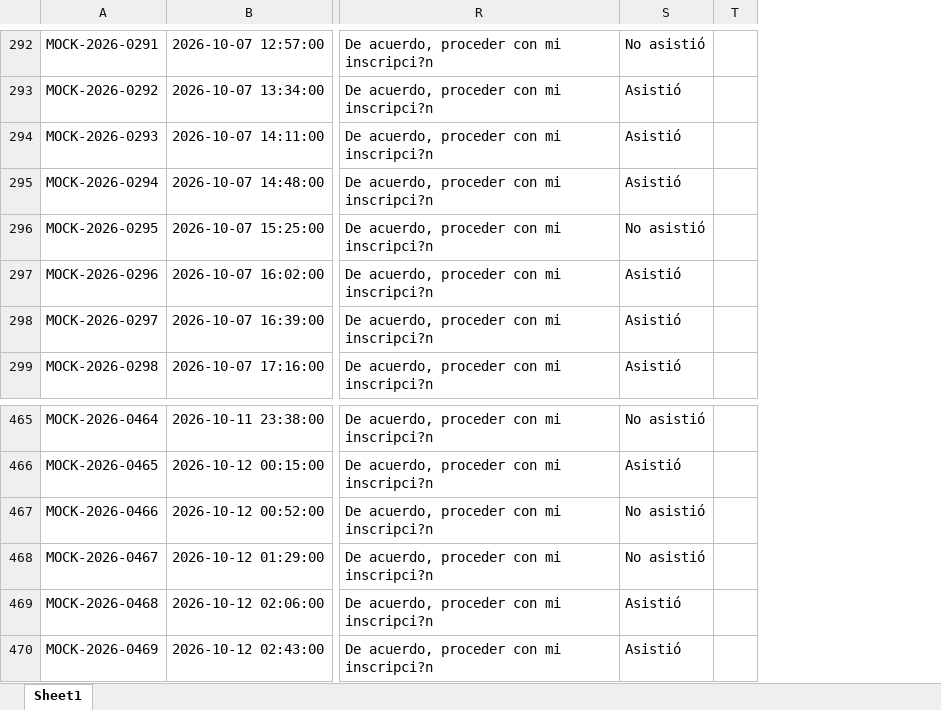
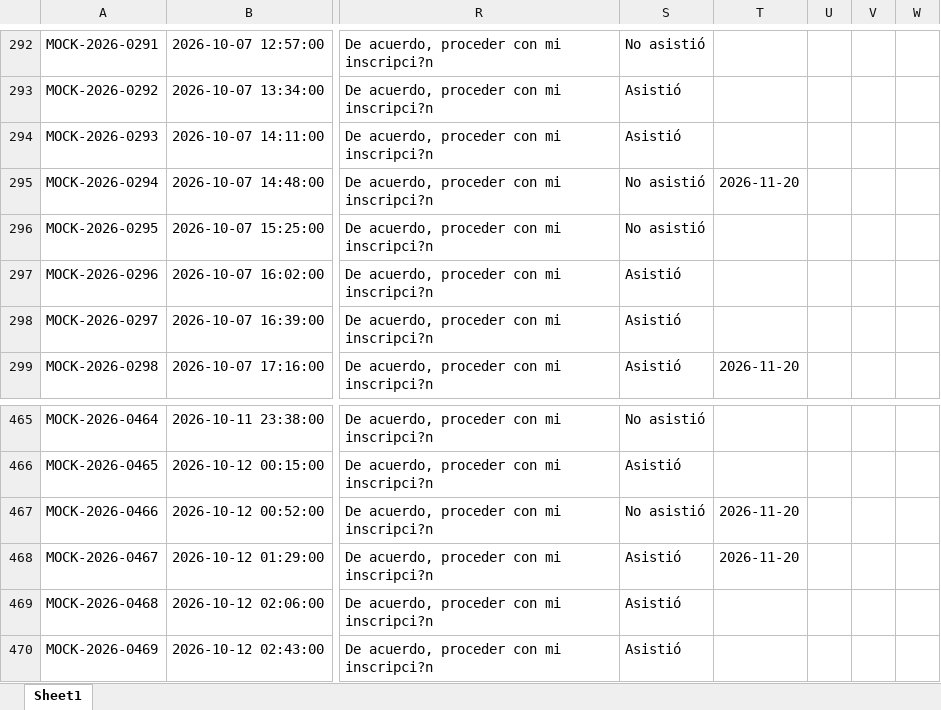
Before and after one commit to ricardoBasRod/inscripciones_eventos, an Excel workbook: mock_data.xlsx, sheet Sheet1, drawn as a sheet; only a part is shown, gaps mark what is left out; values as stored, in another font and other column widths than the file's, no borders; the diff covers the shown part only; the diff names each change by its address in the sheet, - before the commit and + after, or states it on an @@ line.

```diff
--- a/mock_data.xlsx (sheet Sheet1)
+++ b/mock_data.xlsx (sheet Sheet1)
+column T, rows 295-299: 2026-11-20 |  |  |  | 2026-11-20; rows 467-468: 2026-11-20 | 2026-11-20
+column V, empty
+column W, empty
-S295: Asistió
+S295: No asistió
-S468: No asistió
+S468: Asistió
```
Also changed, not shown: 10 added rows and 2 edited cells elsewhere in this sheet, 15 other files.
